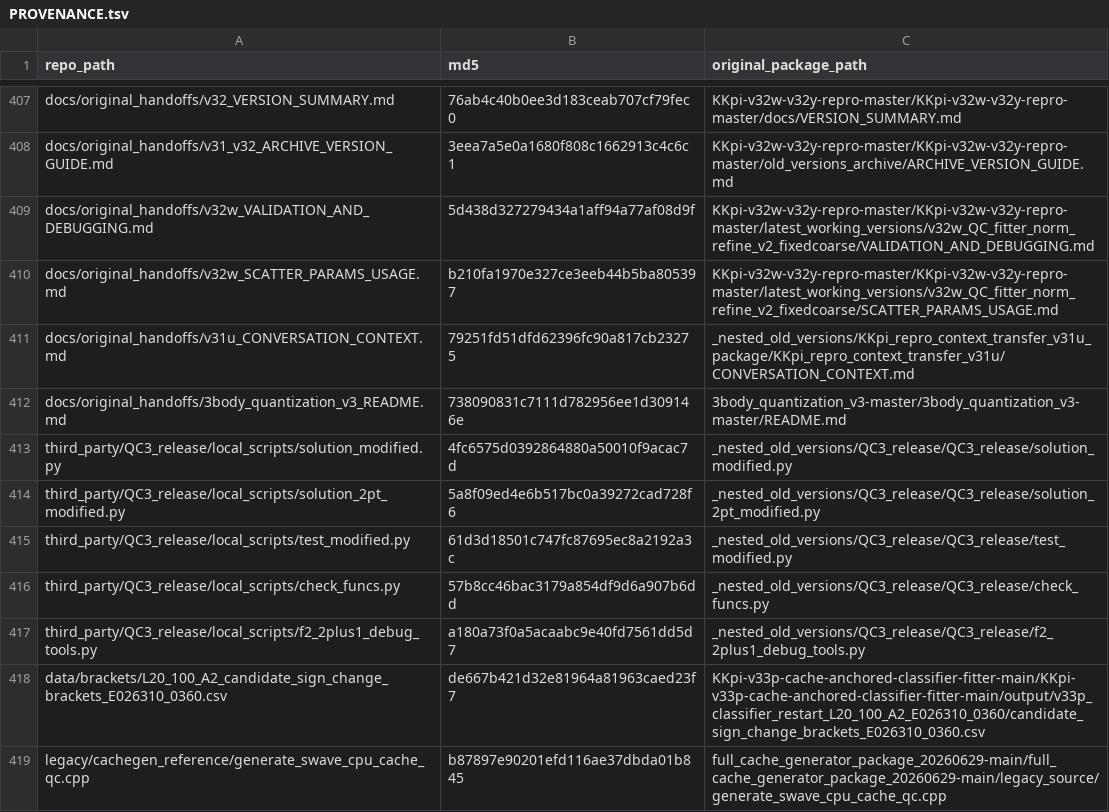
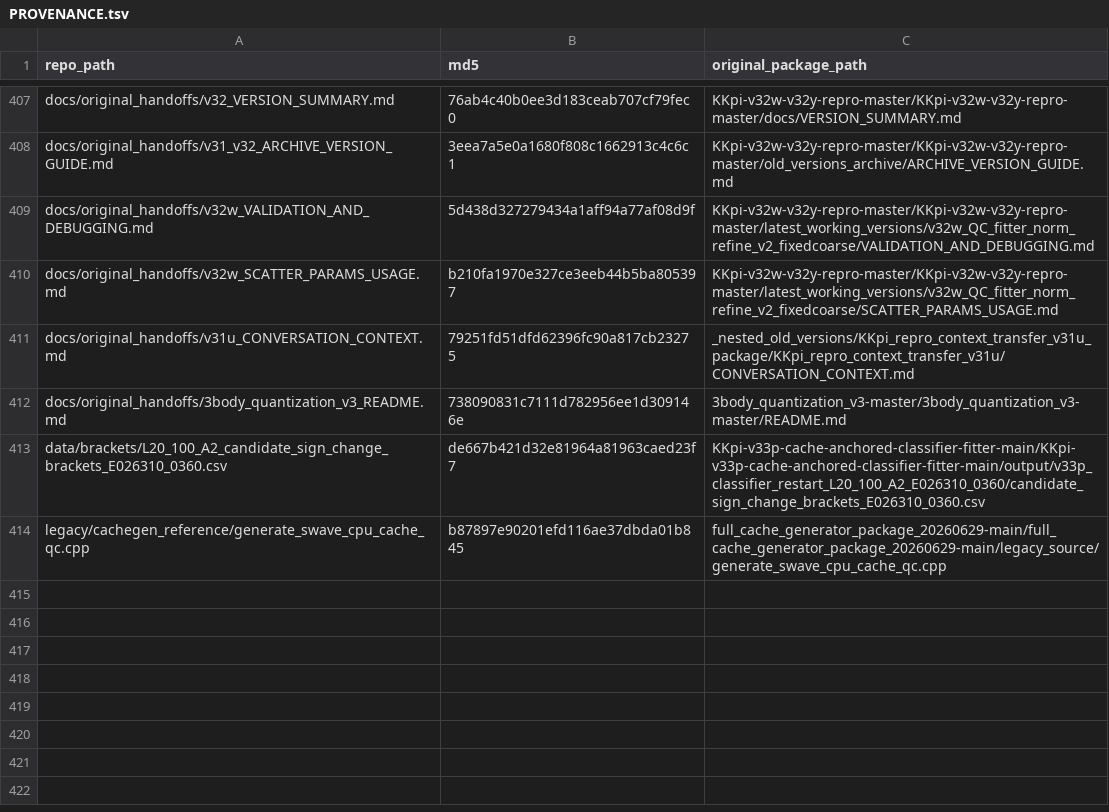
Before and after one commit to digonto10602/3body-qc-v4, a TSV file: docs/PROVENANCE.tsv, drawn as a sheet; only a part is shown, gaps mark what is left out; the diff names each change by its address in the sheet, - before the commit and + after, or states it on an @@ line.

```diff
--- a/docs/PROVENANCE.tsv
+++ b/docs/PROVENANCE.tsv
-row 413: third_party/QC3_release/local_scripts/solution_modified.py | 4fc6575d0392864880a50010f9acac7d | _nested_old_versions/QC3_release/QC3_release/solution_modified.py
-row 414: third_party/QC3_release/local_scripts/solution_2pt_modified.py | 5a8f09ed4e6b517bc0a39272cad728f6 | _nested_old_versions/QC3_release/QC3_release/solution_2pt_modified.py
-row 415: third_party/QC3_release/local_scripts/test_modified.py | 61d3d18501c747fc87695ec8a2192a3c | _nested_old_versions/QC3_release/QC3_release/test_modified.py
-row 416: third_party/QC3_release/local_scripts/check_funcs.py | 57b8cc46bac3179a854df9d6a907b6dd | _nested_old_versions/QC3_release/QC3_release/check_funcs.py
-row 417: third_party/QC3_release/local_scripts/f2_2plus1_debug_tools.py | a180a73f0a5acaabc9e40fd7561dd5d7 | _nested_old_versions/QC3_release/QC3_release/f2_2plus1_debug_tools.py
```
Also changed, not shown: 29 other files.
